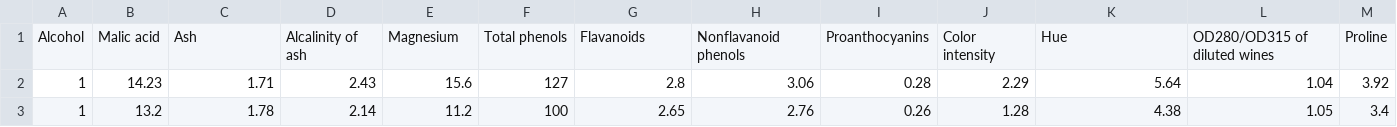
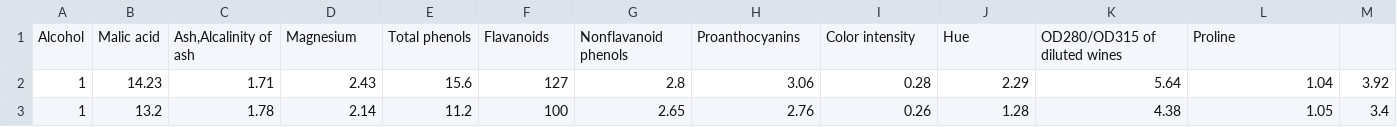
Before and after one commit to LucTort/CPSC_392_Final, a CSV file: wine.csv, drawn as a sheet; only a part is shown.

Commit message:
Add quotes around columns names

```diff
--- a/wine.csv
+++ b/wine.csv
@@ -1,2 +1,2 @@
-Alcohol,Malic acid,Ash,Alcalinity of ash,Magnesium,Total phenols,Flavanoids,Nonflavanoid phenols,Proanthocyanins,Color intensity,Hue,OD280/OD315 of diluted wines,Proline
+"Alcohol","Malic acid","Ash,Alcalinity of ash","Magnesium","Total phenols","Flavanoids","Nonflavanoid phenols","Proanthocyanins","Color intensity","Hue","OD280/OD315 of diluted wines","Proline"
 1,14.23,1.71,2.43,15.6,127,2.8,3.06,0.28,2.29,5.64,1.04,3.92
```
